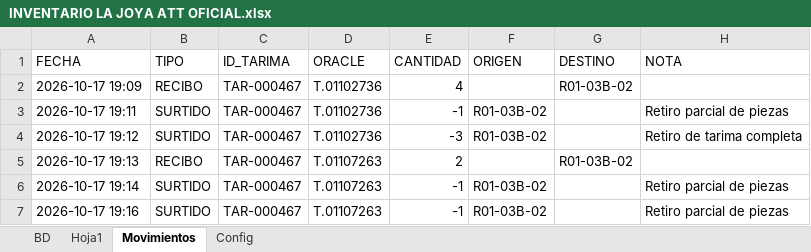
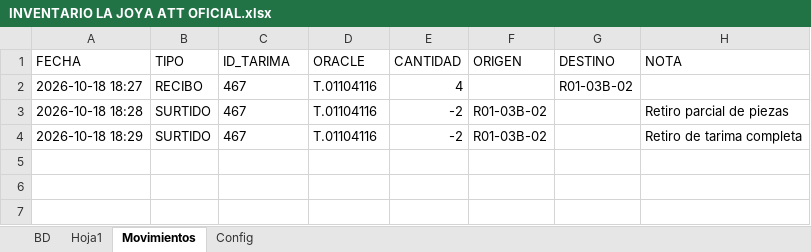
Before and after one commit to Romaxd1234/AT-T-PROYECT, an Excel workbook: INVENTARIO LA JOYA ATT OFICIAL.xlsx, sheet Movimientos, drawn as a sheet; values as stored, in another font and other column widths than the file's, no borders; the diff names each change by its address in the sheet, - before the commit and + after, or states it on an @@ line.

```diff
--- a/INVENTARIO LA JOYA ATT OFICIAL.xlsx (sheet Movimientos)
+++ b/INVENTARIO LA JOYA ATT OFICIAL.xlsx (sheet Movimientos)
-A2 (FECHA): 2026-10-17 19:09
+A2 (FECHA): 2026-10-18 18:27
-C2:C4 (ID_TARIMA): TAR-000467
+C2:C4 (ID_TARIMA): 467
-D2:D4 (ORACLE): T.01102736
+D2:D4 (ORACLE): T.01104116
-A3 (FECHA): 2026-10-17 19:11
+A3 (FECHA): 2026-10-18 18:28
-E3 (CANTIDAD): -1
+E3 (CANTIDAD): -2
-A4 (FECHA): 2026-10-17 19:12
+A4 (FECHA): 2026-10-18 18:29
-E4 (CANTIDAD): -3
+E4 (CANTIDAD): -2
-row 5: 2026-10-17 19:13 | RECIBO | TAR-000467 | T.01107263 | 2 |  | R01-03B-02
-row 6: 2026-10-17 19:14 | SURTIDO | TAR-000467 | T.01107263 | -1 | R01-03B-02 |  | Retiro parcial de piezas
-row 7: 2026-10-17 19:16 | SURTIDO | TAR-000467 | T.01107263 | -1 | R01-03B-02 |  | Retiro parcial de piezas
```
Also changed, not shown: sheet BD, 2 other files.
